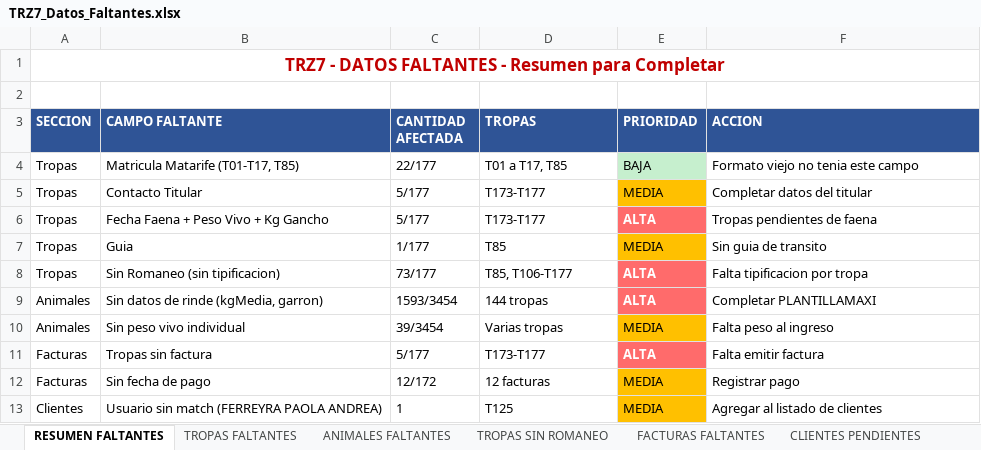
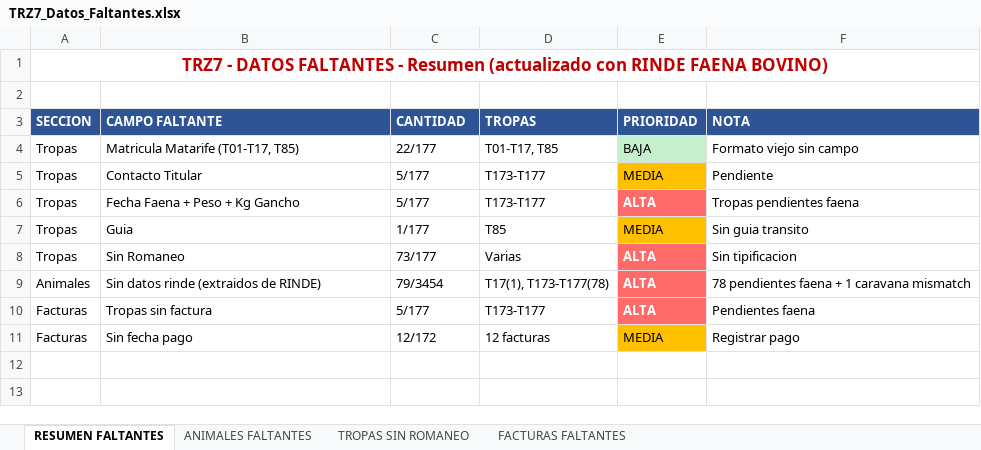
Before and after one commit to aarescalvo/trz9, an Excel workbook: docs/importacion/TRZ7_Datos_Faltantes.xlsx, sheet RESUMEN FALTANTES, drawn as a sheet; values as stored, in another font and other column widths than the file's, no borders; removed rows and columns are numbered as before the commit, all else as after; the diff names each change by its address in the sheet, - before the commit and + after, or states it on an @@ line.

Commit message:
feat: extraer datos de rinde (kgMediaA/B/garron) desde RINDE FAENA BOVINO para 1514 animales
- De 1593 animales sin datos de rinde a solo 79 (78 pendientes faena T173-T177 + 1 mismatch T17)
- Actualizar Excel Datos Faltantes con datos reales extraidos
- Corregir columna de caravana en formato nuevo (T18+) del RINDE

```diff
--- a/docs/importacion/TRZ7_Datos_Faltantes.xlsx (sheet RESUMEN FALTANTES)
+++ b/docs/importacion/TRZ7_Datos_Faltantes.xlsx (sheet RESUMEN FALTANTES)
-sheet tab: TROPAS FALTANTES
-sheet tab: CLIENTES PENDIENTES
-A1 (SECCION): …- Resumen para Completar
+A1 (SECCION): …- Resumen (actualizado con RINDE FAENA BOVINO)
-C3: CANTIDAD AFECTADA
+C3: CANTIDAD
-F3: ACCION
+F3: NOTA
-D4 (TROPAS): T01 a T17, T85
+D4 (TROPAS): T01-T17, T85
-F4 (NOTA): Formato viejo no tenia este campo
+F4 (NOTA): Formato viejo sin campo
-F5 (NOTA): Completar datos del titular
+F5 (NOTA): Pendiente
-B6 (CAMPO FALTANTE): Fecha Faena + Peso Vivo + Kg Gancho
+B6 (CAMPO FALTANTE): Fecha Faena + Peso + Kg Gancho
-F6 (NOTA): Tropas pendientes de faena
+F6 (NOTA): Tropas pendientes faena
-F7 (NOTA): Sin guia de transito
+F7 (NOTA): Sin guia transito
-B8 (CAMPO FALTANTE): Sin Romaneo (sin tipificacion)
+B8 (CAMPO FALTANTE): Sin Romaneo
-D8 (TROPAS): T85, T106-T177
+D8 (TROPAS): Varias
-F8 (NOTA): Falta tipificacion por tropa
+F8 (NOTA): Sin tipificacion
-row 9: Animales | Sin datos de rinde (kgMedia, garron) | 1593/3454 | 144 tropas | ALTA | Completar PLANTILLAMAXI
-row 10: Animales | Sin peso vivo individual | 39/3454 | Varias tropas | MEDIA | Falta peso al ingreso
+row 9: Animales | Sin datos rinde (extraidos de RINDE) | 79/3454 | T17(1), T173-T177(78) | ALTA | 78 pendientes faena + 1 caravana mismatch
-F10 (NOTA): Falta emitir factura
+F10 (NOTA): Pendientes faena
-B11 (CAMPO FALTANTE): Sin fecha de pago
+B11 (CAMPO FALTANTE): Sin fecha pago
-row 13: Clientes | Usuario sin match (FERREYRA PAOLA ANDREA) | 1 | T125 | MEDIA | Agregar al listado de clientes
```
Also changed, not shown: sheet ANIMALES FALTANTES, sheet FACTURAS FALTANTES, sheet TROPAS SIN ROMANEO, 1 other file.
